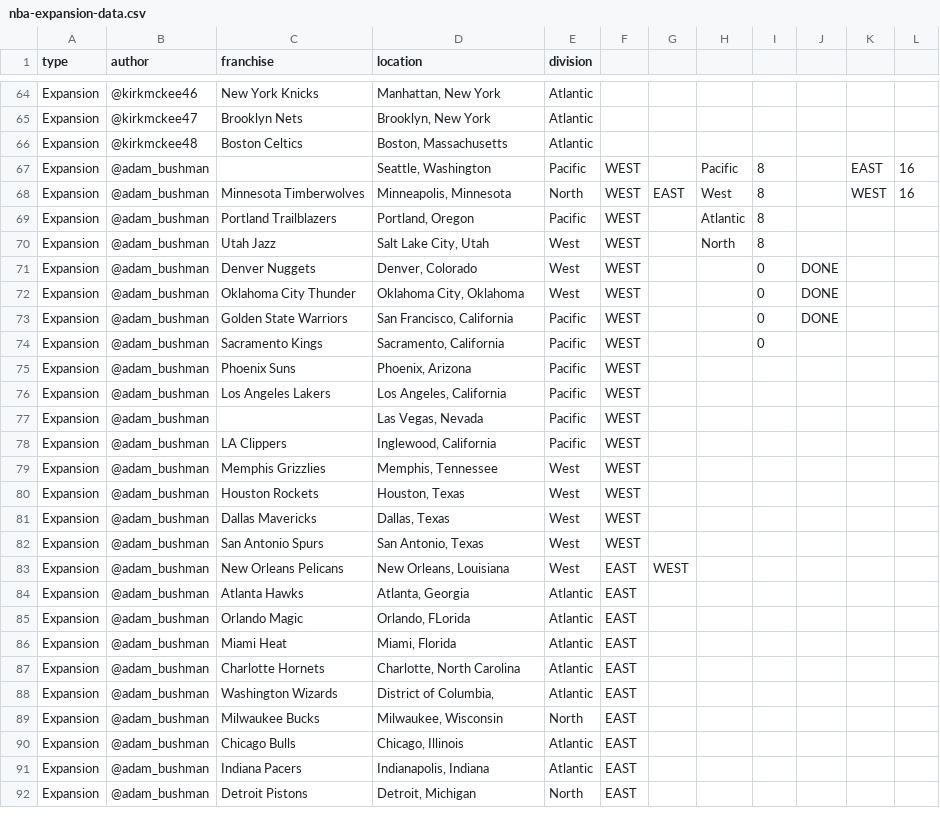
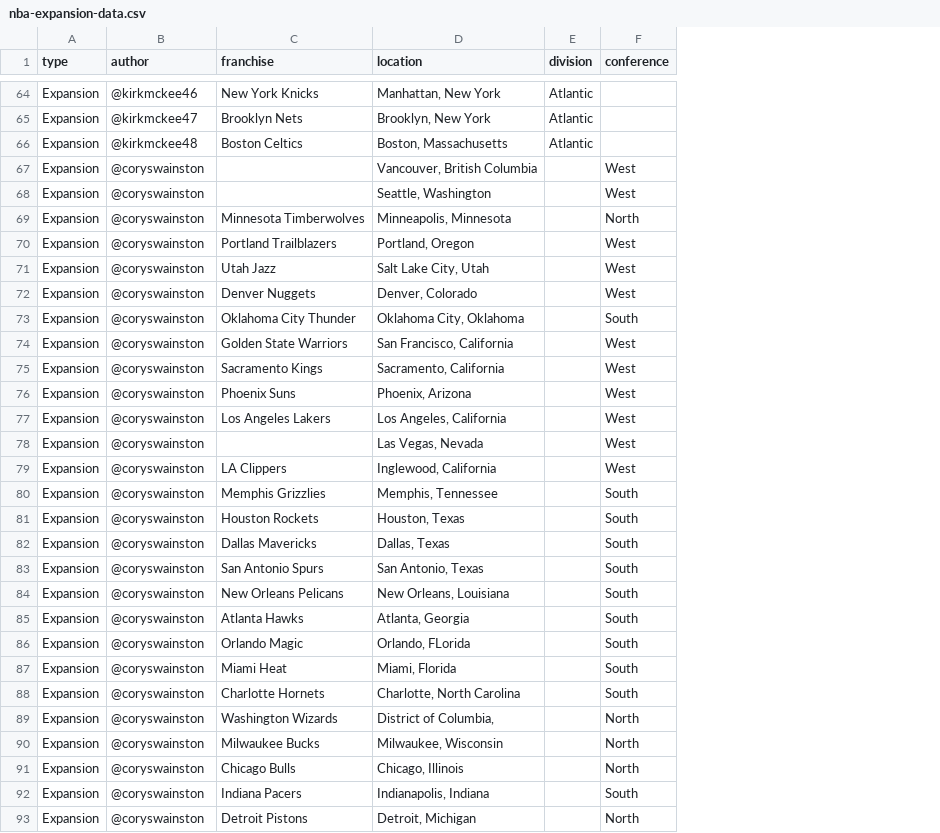
Before and after one commit to adambushman/ggplot2-learn-and-practice, a CSV file: geographic-plots/nba-expansion-data.csv, drawn as a sheet; only a part is shown, gaps mark what is left out; removed rows and columns are numbered as before the commit, all else as after; the diff covers the shown part only; the diff names each change by its address in the sheet, - before the commit and + after, or states it on an @@ line.

Commit message:
Data tweaks

```diff
--- a/geographic-plots/nba-expansion-data.csv
+++ b/geographic-plots/nba-expansion-data.csv
-column F, rows 67-92: WEST | WEST | WEST | WEST | WEST | WEST | WEST | WEST | WEST | WEST | WEST | WEST | WEST | WEST | WEST | WEST | EAST | EAST | EAST | EAST | EAST | EAST | EAST | EAST | EAST | EAST
-column G, rows 68-83: EAST |  |  |  |  |  |  |  |  |  |  |  |  |  |  | WEST
-column H, rows 67-70: Pacific | West | Atlantic | North
-column I, rows 67-74: 8 | 8 | 8 | 8 | 0 | 0 | 0 | 0
-column J, rows 71-73: all DONE
-column K, rows 67-68: EAST | WEST
-column L, rows 67-68: 16 | 16
+column F (conference), rows 68-93: West | North | West | West | West | South | West | West | West | West | West | West | South | South | South | South | South | South | South | South | South | North | North | North | South | North
+row 67: Expansion | @coryswainston |  | Vancouver, British Columbia |  | West
-B68:B93 (author): @adam_bushman
+B68:B93 (author): @coryswainston
-E68 (division): Pacific
+E68 (division): (empty)
-E69 (division): North
+E69 (division): (empty)
-E70 (division): Pacific
+E70 (division): (empty)
-E71:E73 (division): West
+E71:E73 (division): (empty)
-E74:E79 (division): Pacific
+E74:E79 (division): (empty)
-E80:E84 (division): West
+E80:E84 (division): (empty)
-E85:E89 (division): Atlantic
+E85:E89 (division): (empty)
-E90 (division): North
+E90 (division): (empty)
-E91:E92 (division): Atlantic
+E91:E92 (division): (empty)
-E93 (division): North
+E93 (division): (empty)
```
Also changed, not shown: 12 edited cells elsewhere in this file.
